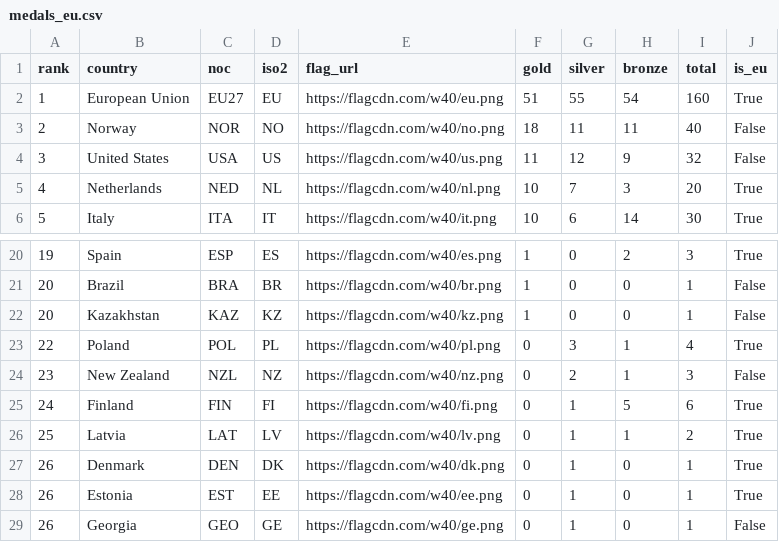
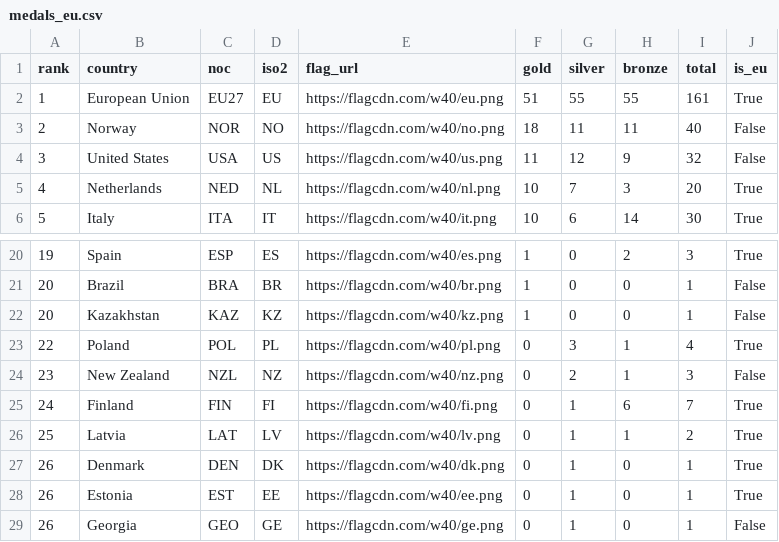
Before and after one commit to Eddimed/medal_table_tweaked, a CSV file: data/medals_eu.csv, drawn as a sheet; only a part is shown, gaps mark what is left out.

```diff
--- a/data/medals_eu.csv
+++ b/data/medals_eu.csv
@@ -1,3 +1,3 @@
 rank,country,noc,iso2,flag_url,gold,silver,bronze,total,is_eu
-1,European Union,EU27,EU,https://flagcdn.com/w40/eu.png,51,55,54,160,True
+1,European Union,EU27,EU,https://flagcdn.com/w40/eu.png,51,55,55,161,True
 2,Norway,NOR,NO,https://flagcdn.com/w40/no.png,18,11,11,40,False
@@ -24,3 +24,3 @@ rank,country,noc,iso2,flag_url,gold,silver,bronze,total,is_eu
 23,New Zealand,NZL,NZ,https://flagcdn.com/w40/nz.png,0,2,1,3,False
-24,Finland,FIN,FI,https://flagcdn.com/w40/fi.png,0,1,5,6,True
+24,Finland,FIN,FI,https://flagcdn.com/w40/fi.png,0,1,6,7,True
 25,Latvia,LAT,LV,https://flagcdn.com/w40/lv.png,0,1,1,2,True
```
Also changed, not shown: 2 other files.
